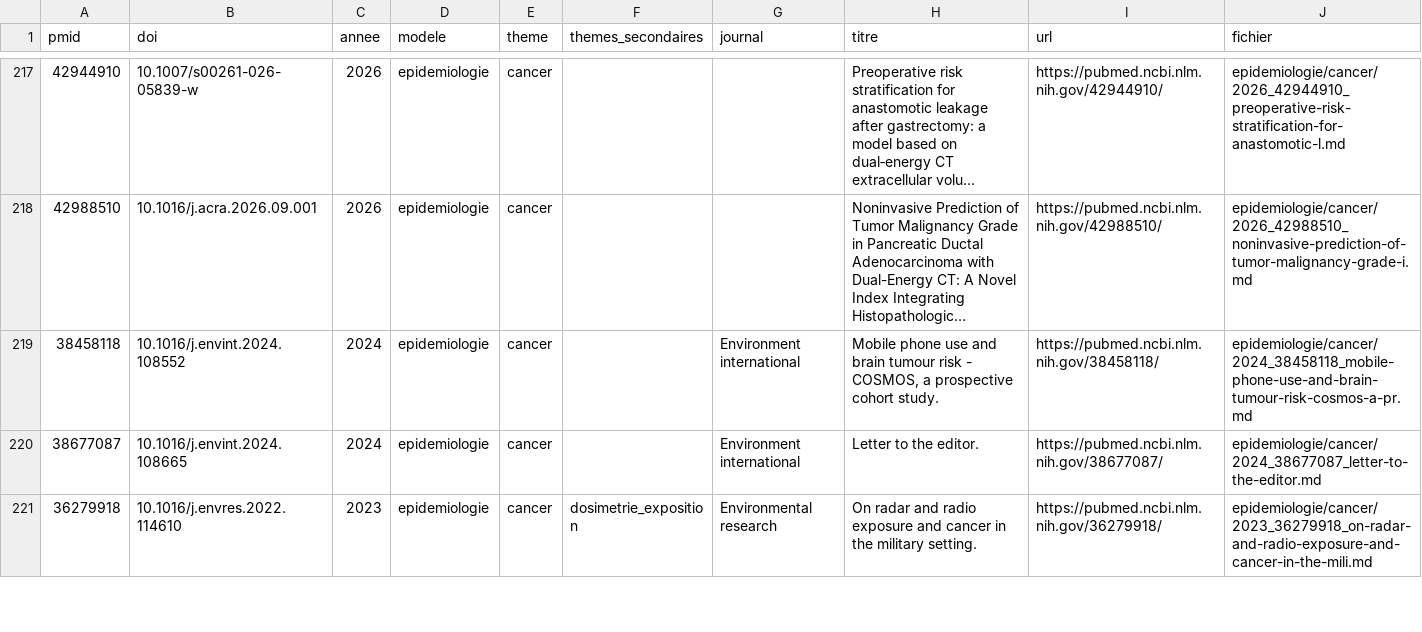
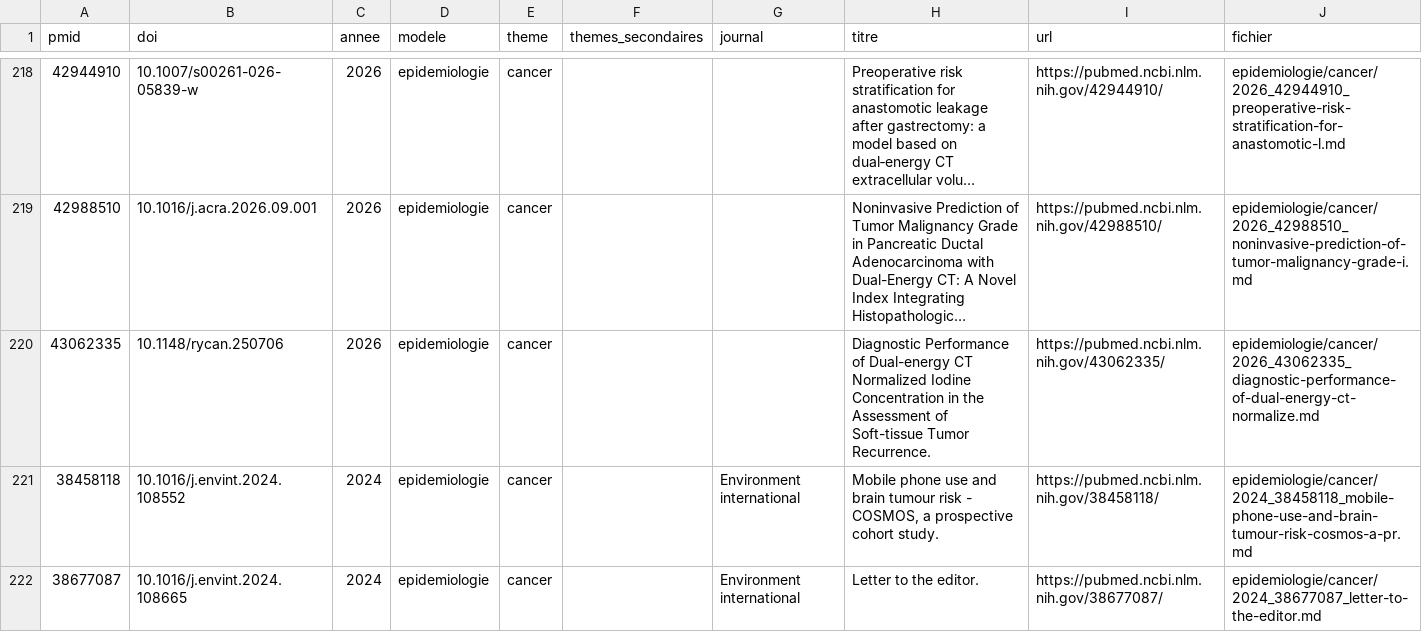
Before and after one commit to Bobk-sci/RF-discovery, a CSV file: rf-discovery/articles/index.csv, drawn as a sheet; only a part is shown, gaps mark what is left out; the shorter side is filled out with more unchanged rows; long unchanged cells end in …; the diff covers the shown part only; the diff names each change by its address in the sheet, - before the commit and + after, or states it on an @@ line.

```diff
--- a/rf-discovery/articles/index.csv
+++ b/rf-discovery/articles/index.csv
+row 220: 43062335 | 10.1148/rycan.250706 | 2026 | epidemiologie | cancer |  |  | Diagnostic Performance of Dual-energy CT Normalized Iodine Concentration in the Assessment of Soft-tissue Tumor Recurrence. | https://pubmed.ncbi.nlm.nih.gov/43062335/ | epidemiologie/cancer/2026_43062335_diagnostic-performance-of-dual-energy-ct-normalize.md
```
Also changed, not shown: 8 added rows elsewhere in this file, 19 other files.
